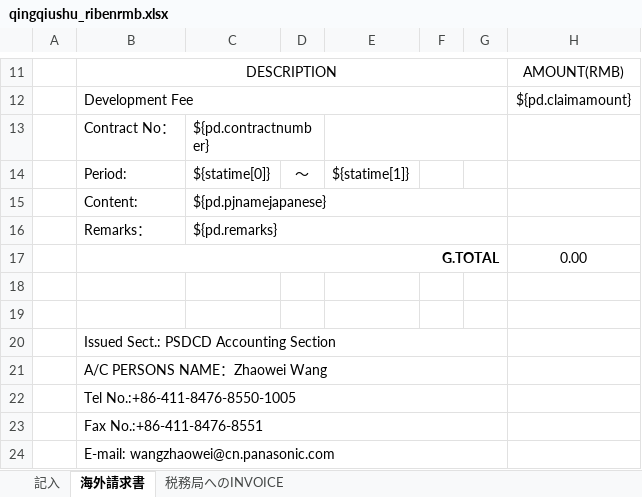
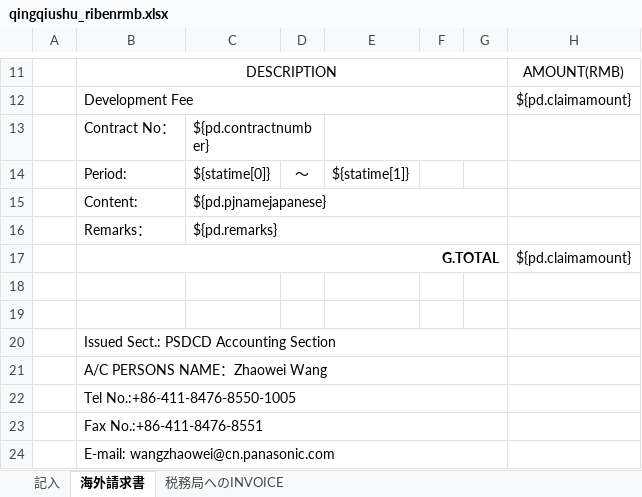
Before and after one commit to zhangtianciAnt/newparkcloud, an Excel workbook: controller/src/main/resources/jxls_templates/qingqiushu_ribenrmb.xlsx, sheet 海外請求書, drawn as a sheet; only a part is shown, gaps mark what is left out; values as stored, in another font and other column widths than the file's, no borders; charts and pictures not drawn; the diff names each change by its address in the sheet, - before the commit and + after, or states it on an @@ line.

Commit message:
123

```diff
--- a/controller/src/main/resources/jxls_templates/qingqiushu_ribenrmb.xlsx (sheet 海外請求書)
+++ b/controller/src/main/resources/jxls_templates/qingqiushu_ribenrmb.xlsx (sheet 海外請求書)
-H17: 0.00
+H17: ${pd.claimamount}
```
Also changed, not shown: charts or pictures.
